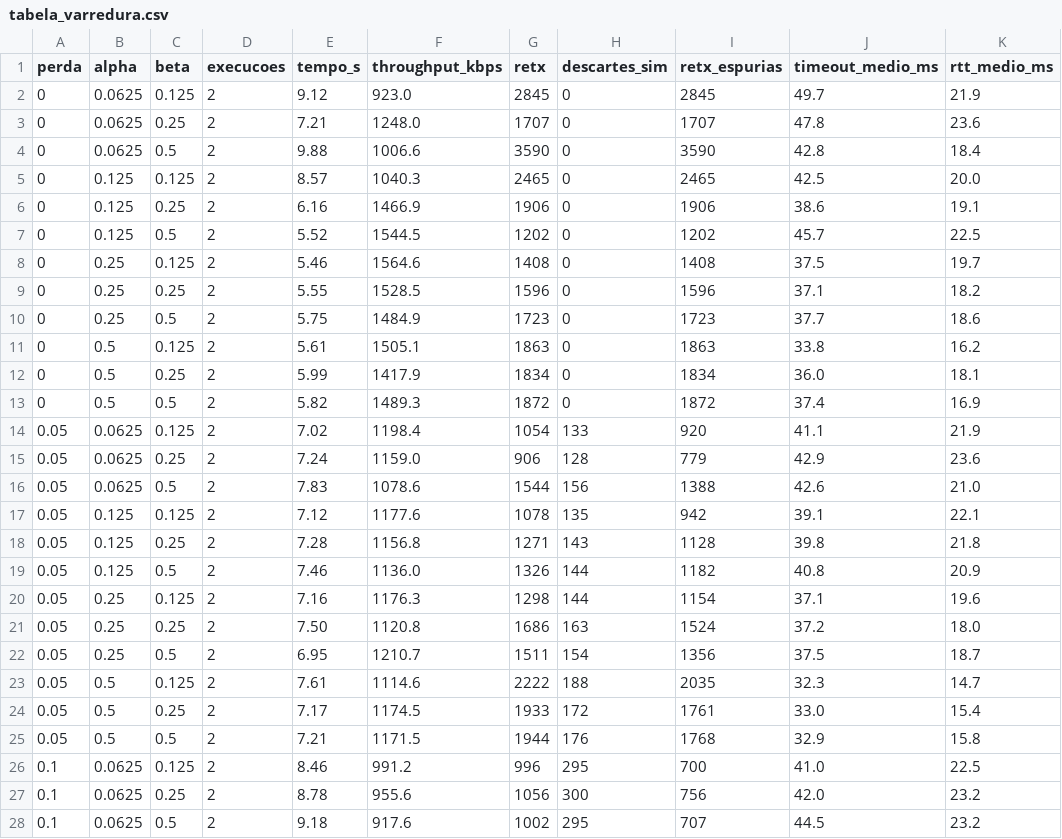
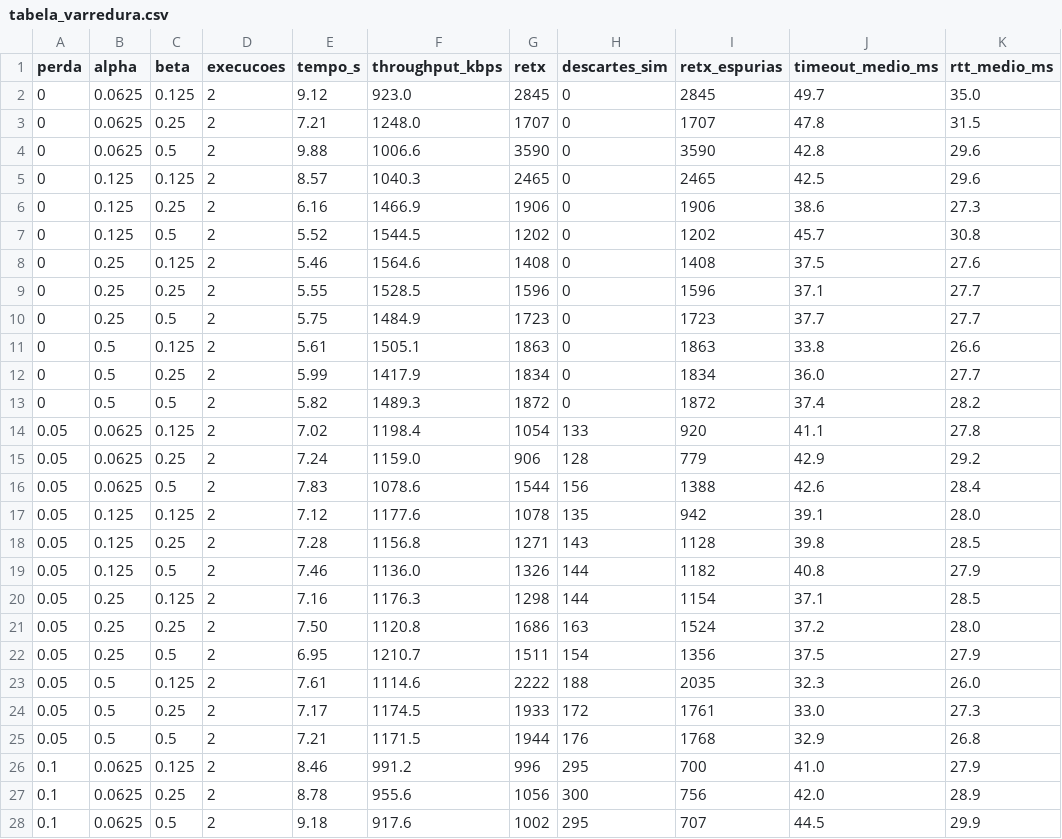
Before and after one commit to annalujansen/tr2-rdt-unb, a CSV file: entregas/entrega3/dados/varredura/tabela_varredura.csv, drawn as a sheet; only a part is shown; the diff covers the shown part only.

```diff
--- a/entregas/entrega3/dados/varredura/tabela_varredura.csv
+++ b/entregas/entrega3/dados/varredura/tabela_varredura.csv
@@ -1,28 +1,28 @@
 perda,alpha,beta,execucoes,tempo_s,throughput_kbps,retx,descartes_sim,retx_espurias,timeout_medio_ms,rtt_medio_ms
-0,0.0625,0.125,2,9.12,923.0,2845,0,2845,49.7,21.9
-0,0.0625,0.25,2,7.21,1248.0,1707,0,1707,47.8,23.6
-0,0.0625,0.5,2,9.88,1006.6,3590,0,3590,42.8,18.4
-0,0.125,0.125,2,8.57,1040.3,2465,0,2465,42.5,20.0
-0,0.125,0.25,2,6.16,1466.9,1906,0,1906,38.6,19.1
-0,0.125,0.5,2,5.52,1544.5,1202,0,1202,45.7,22.5
-0,0.25,0.125,2,5.46,1564.6,1408,0,1408,37.5,19.7
-0,0.25,0.25,2,5.55,1528.5,1596,0,1596,37.1,18.2
-0,0.25,0.5,2,5.75,1484.9,1723,0,1723,37.7,18.6
-0,0.5,0.125,2,5.61,1505.1,1863,0,1863,33.8,16.2
-0,0.5,0.25,2,5.99,1417.9,1834,0,1834,36.0,18.1
-0,0.5,0.5,2,5.82,1489.3,1872,0,1872,37.4,16.9
-0.05,0.0625,0.125,2,7.02,1198.4,1054,133,920,41.1,21.9
-0.05,0.0625,0.25,2,7.24,1159.0,906,128,779,42.9,23.6
-0.05,0.0625,0.5,2,7.83,1078.6,1544,156,1388,42.6,21.0
-0.05,0.125,0.125,2,7.12,1177.6,1078,135,942,39.1,22.1
-0.05,0.125,0.25,2,7.28,1156.8,1271,143,1128,39.8,21.8
-0.05,0.125,0.5,2,7.46,1136.0,1326,144,1182,40.8,20.9
-0.05,0.25,0.125,2,7.16,1176.3,1298,144,1154,37.1,19.6
-0.05,0.25,0.25,2,7.50,1120.8,1686,163,1524,37.2,18.0
-0.05,0.25,0.5,2,6.95,1210.7,1511,154,1356,37.5,18.7
-0.05,0.5,0.125,2,7.61,1114.6,2222,188,2035,32.3,14.7
-0.05,0.5,0.25,2,7.17,1174.5,1933,172,1761,33.0,15.4
-0.05,0.5,0.5,2,7.21,1171.5,1944,176,1768,32.9,15.8
-0.1,0.0625,0.125,2,8.46,991.2,996,295,700,41.0,22.5
-0.1,0.0625,0.25,2,8.78,955.6,1056,300,756,42.0,23.2
-0.1,0.0625,0.5,2,9.18,917.6,1002,295,707,44.5,23.2
+0,0.0625,0.125,2,9.12,923.0,2845,0,2845,49.7,35.0
+0,0.0625,0.25,2,7.21,1248.0,1707,0,1707,47.8,31.5
+0,0.0625,0.5,2,9.88,1006.6,3590,0,3590,42.8,29.6
+0,0.125,0.125,2,8.57,1040.3,2465,0,2465,42.5,29.6
+0,0.125,0.25,2,6.16,1466.9,1906,0,1906,38.6,27.3
+0,0.125,0.5,2,5.52,1544.5,1202,0,1202,45.7,30.8
+0,0.25,0.125,2,5.46,1564.6,1408,0,1408,37.5,27.6
+0,0.25,0.25,2,5.55,1528.5,1596,0,1596,37.1,27.7
+0,0.25,0.5,2,5.75,1484.9,1723,0,1723,37.7,27.7
+0,0.5,0.125,2,5.61,1505.1,1863,0,1863,33.8,26.6
+0,0.5,0.25,2,5.99,1417.9,1834,0,1834,36.0,27.7
+0,0.5,0.5,2,5.82,1489.3,1872,0,1872,37.4,28.2
+0.05,0.0625,0.125,2,7.02,1198.4,1054,133,920,41.1,27.8
+0.05,0.0625,0.25,2,7.24,1159.0,906,128,779,42.9,29.2
+0.05,0.0625,0.5,2,7.83,1078.6,1544,156,1388,42.6,28.4
+0.05,0.125,0.125,2,7.12,1177.6,1078,135,942,39.1,28.0
+0.05,0.125,0.25,2,7.28,1156.8,1271,143,1128,39.8,28.5
+0.05,0.125,0.5,2,7.46,1136.0,1326,144,1182,40.8,27.9
+0.05,0.25,0.125,2,7.16,1176.3,1298,144,1154,37.1,28.5
+0.05,0.25,0.25,2,7.50,1120.8,1686,163,1524,37.2,28.0
+0.05,0.25,0.5,2,6.95,1210.7,1511,154,1356,37.5,27.9
+0.05,0.5,0.125,2,7.61,1114.6,2222,188,2035,32.3,26.0
+0.05,0.5,0.25,2,7.17,1174.5,1933,172,1761,33.0,27.3
+0.05,0.5,0.5,2,7.21,1171.5,1944,176,1768,32.9,26.8
+0.1,0.0625,0.125,2,8.46,991.2,996,295,700,41.0,27.9
+0.1,0.0625,0.25,2,8.78,955.6,1056,300,756,42.0,28.9
+0.1,0.0625,0.5,2,9.18,917.6,1002,295,707,44.5,29.9
```
Also changed, not shown: 9 edited cells elsewhere in this file, entregas/entrega3/dados/comparacao/tabela_fixo_vs_adaptativo.csv, entregas/entrega3/dados/large/tabela_integrada.csv, 18 other files.
